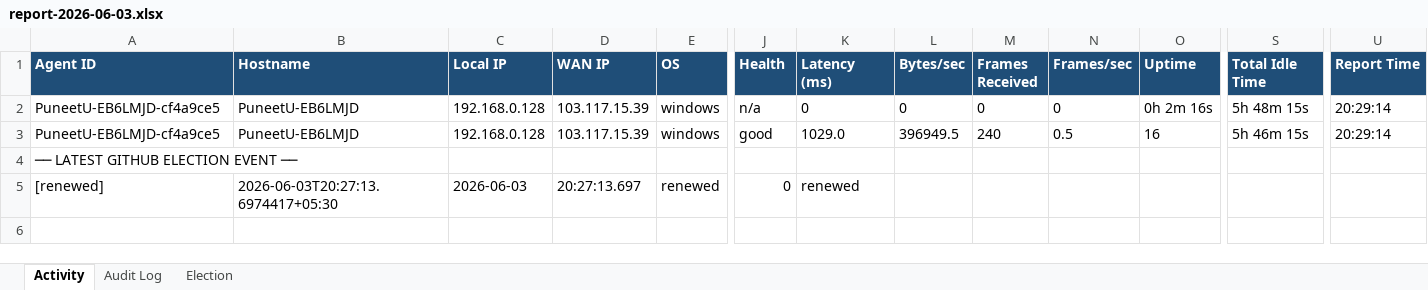
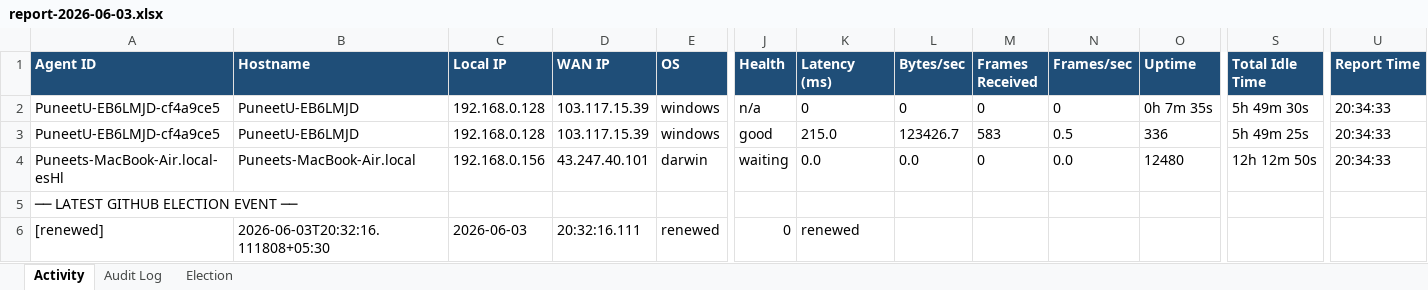
Before and after one commit to puniteswra-spec/PU, an Excel workbook: report-2026-06-03.xlsx, sheet Activity, drawn as a sheet; only a part is shown, gaps mark what is left out; values as stored, in another font and other column widths than the file's, no borders; addresses are those after the commit; rows hold the shown columns only; the diff names each change by its address in the sheet, - before the commit and + after, or states it on an @@ line.

Commit message:
daily report 2026-06-03: 138 election events, 45 audit entries

```diff
--- a/report-2026-06-03.xlsx (sheet Activity)
+++ b/report-2026-06-03.xlsx (sheet Activity)
-O2 (Uptime): 0h 2m 16s
+O2 (Uptime): 0h 7m 35s
-S2 (Total Idle Time): 5h 48m 15s
+S2 (Total Idle Time): 5h 49m 30s
-U2:U3 (Report Time): 20:29:14
+U2:U3 (Report Time): 20:34:33
-K3 (Latency (ms)): 1029.0
+K3 (Latency (ms)): 215.0
-L3 (Bytes/sec): 396949.5
+L3 (Bytes/sec): 123426.7
-M3 (Frames Received): 240
+M3 (Frames Received): 583
-O3 (Uptime): 16
+O3 (Uptime): 336
-S3 (Total Idle Time): 5h 46m 15s
+S3 (Total Idle Time): 5h 49m 25s
+row 4: Puneets-MacBook-Air.local-esHl | Puneets-MacBook-Air.local | 192.168.0.156 | 43.247.40.101 | darwin | waiting | 0.0 | 0.0 | 0 | 0.0 | 12480 | 12h 12m 50s | 20:34:33
-B6 (Hostname): 2026-06-03T20:27:13.6974417+05:30
+B6 (Hostname): 2026-06-03T20:32:16.111808+05:30
-D6 (WAN IP): 20:27:13.697
+D6 (WAN IP): 20:32:16.111
```
Also changed, not shown: sheet Election.
